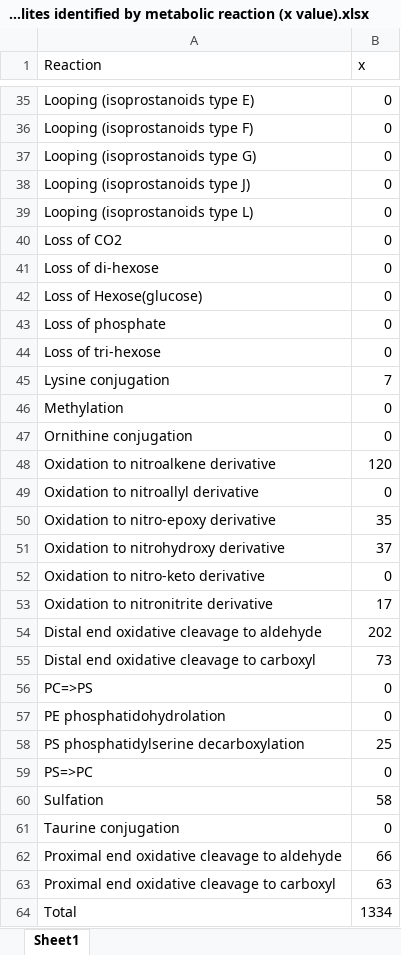
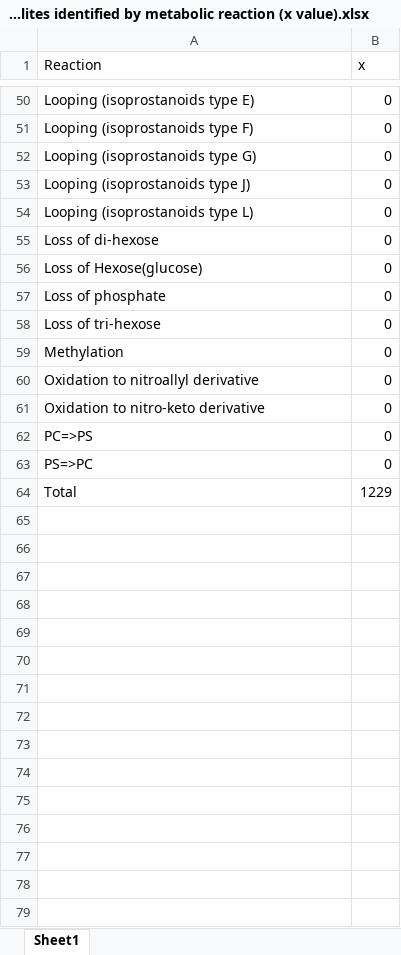
Before and after one commit to Xinguang-Liu/Lipidepifind, an Excel workbook: inst/extdata/Number of lipid metabolites identified by metabolic reaction (x value).xlsx, sheet Sheet1, drawn as a sheet; only a part is shown, gaps mark what is left out; values as stored, in another font and other column widths than the file's, no cell formats; removed rows and columns are numbered as before the commit, all else as after; the diff covers the shown part only; the diff names each change by its address in the sheet, - before the commit and + after, or states it on an @@ line.

Commit message:
update data
update data

```diff
--- a/inst/extdata/Number of lipid metabolites identified by metabolic reaction (x value).xlsx (sheet Sheet1)
+++ b/inst/extdata/Number of lipid metabolites identified by metabolic reaction (x value).xlsx (sheet Sheet1)
-row 40: Loss of CO2 | 0
-row 45: Lysine conjugation | 7
-row 47: Ornithine conjugation | 0
@@ row 48 moved to row 3: Oxidation to nitroalkene derivative @@
@@ row 50 moved to row 15: Oxidation to nitro-epoxy derivative @@
@@ row 51 moved to row 13: Oxidation to nitrohydroxy derivative @@
@@ row 53 moved to row 19: Oxidation to nitronitrite derivative @@
-row 54: Distal end oxidative cleavage to aldehyde | 202
-row 55: Distal end oxidative cleavage to carboxyl | 73
-row 57: PE phosphatidohydrolation | 0
@@ row 58 moved to row 16: PS phosphatidylserine decarboxylation @@
-row 60: Sulfation | 58
-row 61: Taurine conjugation | 0
@@ row 62 moved to row 9: Proximal end oxidative cleavage to aldeh… @@
-row 63: Proximal end oxidative cleavage to carboxyl | 63
-B64 (x): 1334
+B64 (x): 1229
```
Also changed, not shown: 15 added rows, 6 removed rows and 17 moved rows elsewhere in this sheet, cell formats, 5 other files.
